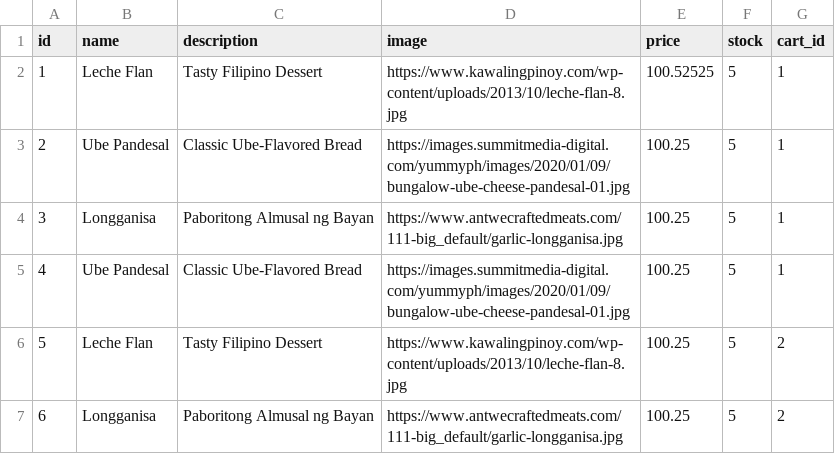
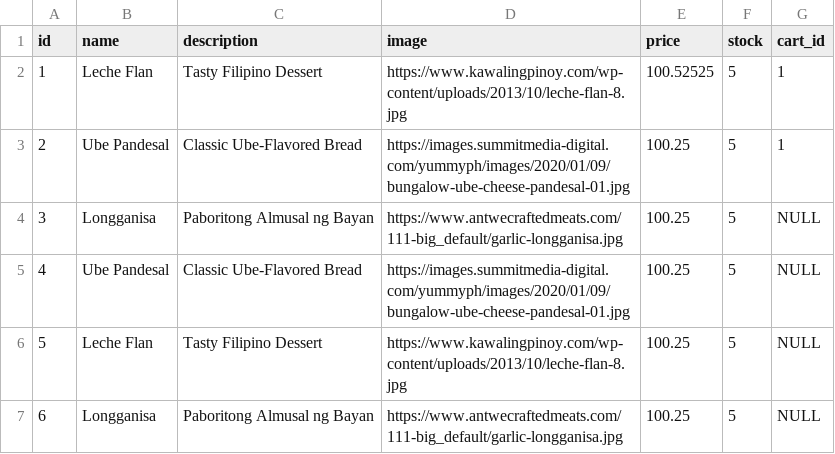
Before and after one commit to gsabales/sukee-backend, a CSV file: src/main/resources/liquibase/data/20200730_item_data.csv, drawn as a sheet.

```diff
--- a/src/main/resources/liquibase/data/20200730_item_data.csv
+++ b/src/main/resources/liquibase/data/20200730_item_data.csv
@@ -3,5 +3,5 @@ id,name,description,image,price,stock,cart_id
 2,Ube Pandesal,Classic Ube-Flavored Bread,https://images.summitmedia-digital.com/yummyph/images/2020/01/09/bungalow-ube-cheese-pandesal-01.jpg,100.25,5,1
-3,Longganisa,Paboritong Almusal ng Bayan,https://www.antwecraftedmeats.com/111-big_default/garlic-longganisa.jpg,100.25,5,1
-4,Ube Pandesal,Classic Ube-Flavored Bread,https://images.summitmedia-digital.com/yummyph/images/2020/01/09/bungalow-ube-cheese-pandesal-01.jpg,100.25,5,1
-5,Leche Flan,Tasty Filipino Dessert,https://www.kawalingpinoy.com/wp-content/uploads/2013/10/leche-flan-8.jpg,100.25,5,2
-6,Longganisa,Paboritong Almusal ng Bayan,https://www.antwecraftedmeats.com/111-big_default/garlic-longganisa.jpg,100.25,5,2
+3,Longganisa,Paboritong Almusal ng Bayan,https://www.antwecraftedmeats.com/111-big_default/garlic-longganisa.jpg,100.25,5,NULL
+4,Ube Pandesal,Classic Ube-Flavored Bread,https://images.summitmedia-digital.com/yummyph/images/2020/01/09/bungalow-ube-cheese-pandesal-01.jpg,100.25,5,NULL
+5,Leche Flan,Tasty Filipino Dessert,https://www.kawalingpinoy.com/wp-content/uploads/2013/10/leche-flan-8.jpg,100.25,5,NULL
+6,Longganisa,Paboritong Almusal ng Bayan,https://www.antwecraftedmeats.com/111-big_default/garlic-longganisa.jpg,100.25,5,NULL
```
Also changed, not shown: 10 other files.
